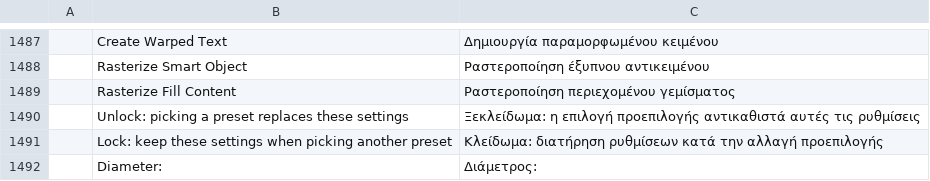
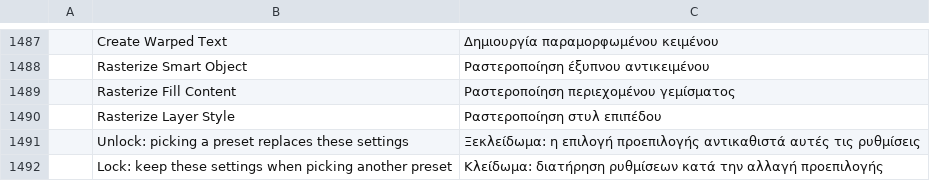
Before and after one commit to Elvis33LE/photocraft, a TSV file: crates/ui-egui/src/i18n/el.tsv, drawn as a sheet; only a part is shown, gaps mark what is left out; the shorter side is filled out with more unchanged rows; the diff names each change by its address in the sheet, - before the commit and + after, or states it on an @@ line.

```diff
--- a/crates/ui-egui/src/i18n/el.tsv
+++ b/crates/ui-egui/src/i18n/el.tsv
+row 1490:  | Rasterize Layer Style | Ραστεροποίηση στυλ επιπέδου
```
Also changed, not shown: crates/ui-egui/src/i18n/fr.tsv, crates/ui-egui/src/i18n/ja.tsv, 24 other files.
